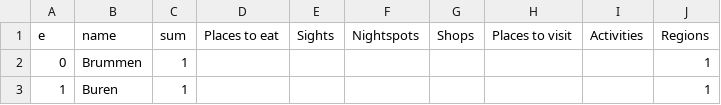
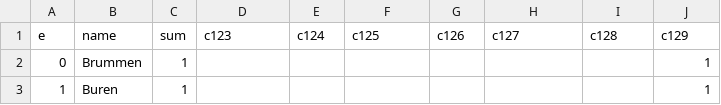
Before and after one commit to alexmason528/carta, a CSV file: server/csv/types.csv, drawn as a sheet; only a part is shown.

```diff
--- a/server/csv/types.csv
+++ b/server/csv/types.csv
@@ -1,2 +1,2 @@
-e,name,sum,Places to eat,Sights,Nightspots,Shops,Places to visit,Activities,Regions
+e,name,sum,c123,c124,c125,c126,c127,c128,c129
 0,Brummen,1,,,,,,,1
```
Also changed, not shown: 9 other files.
